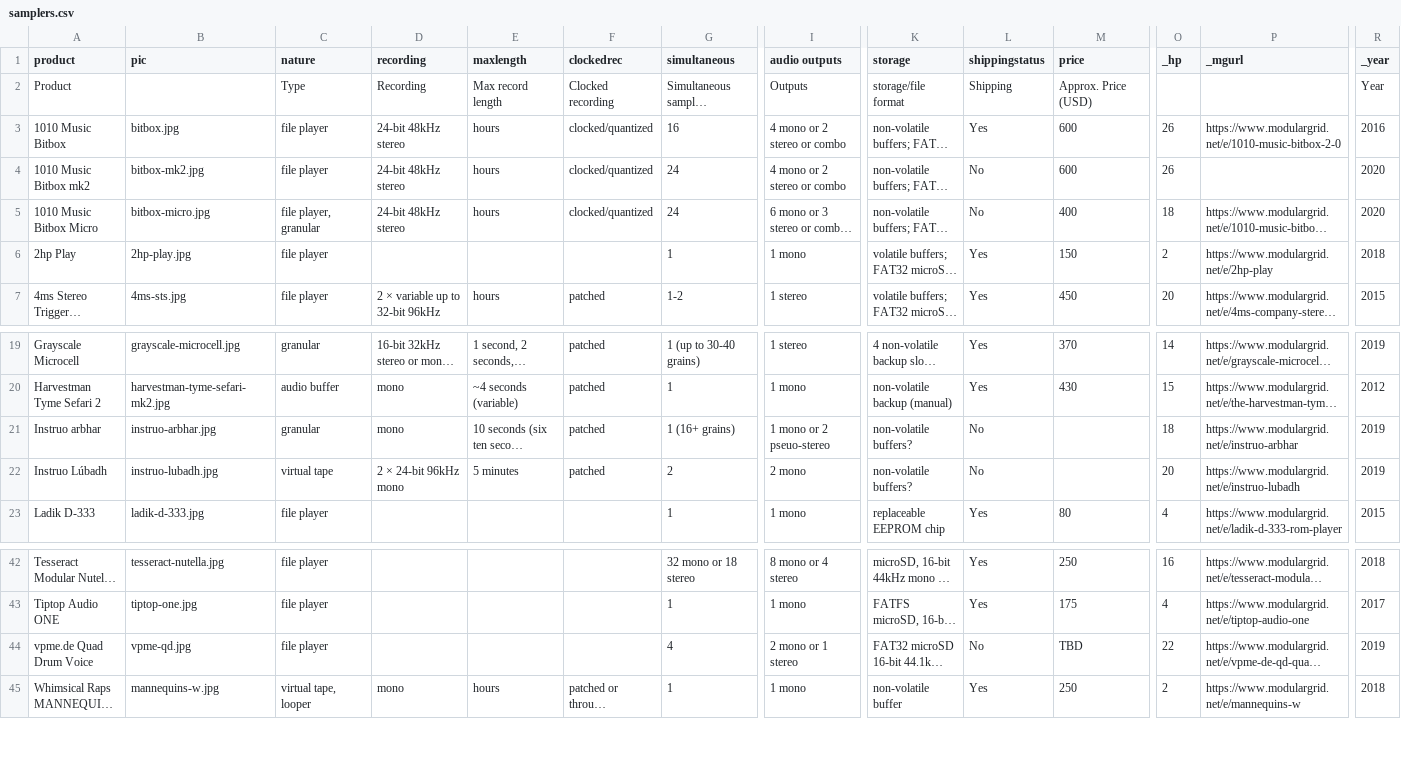
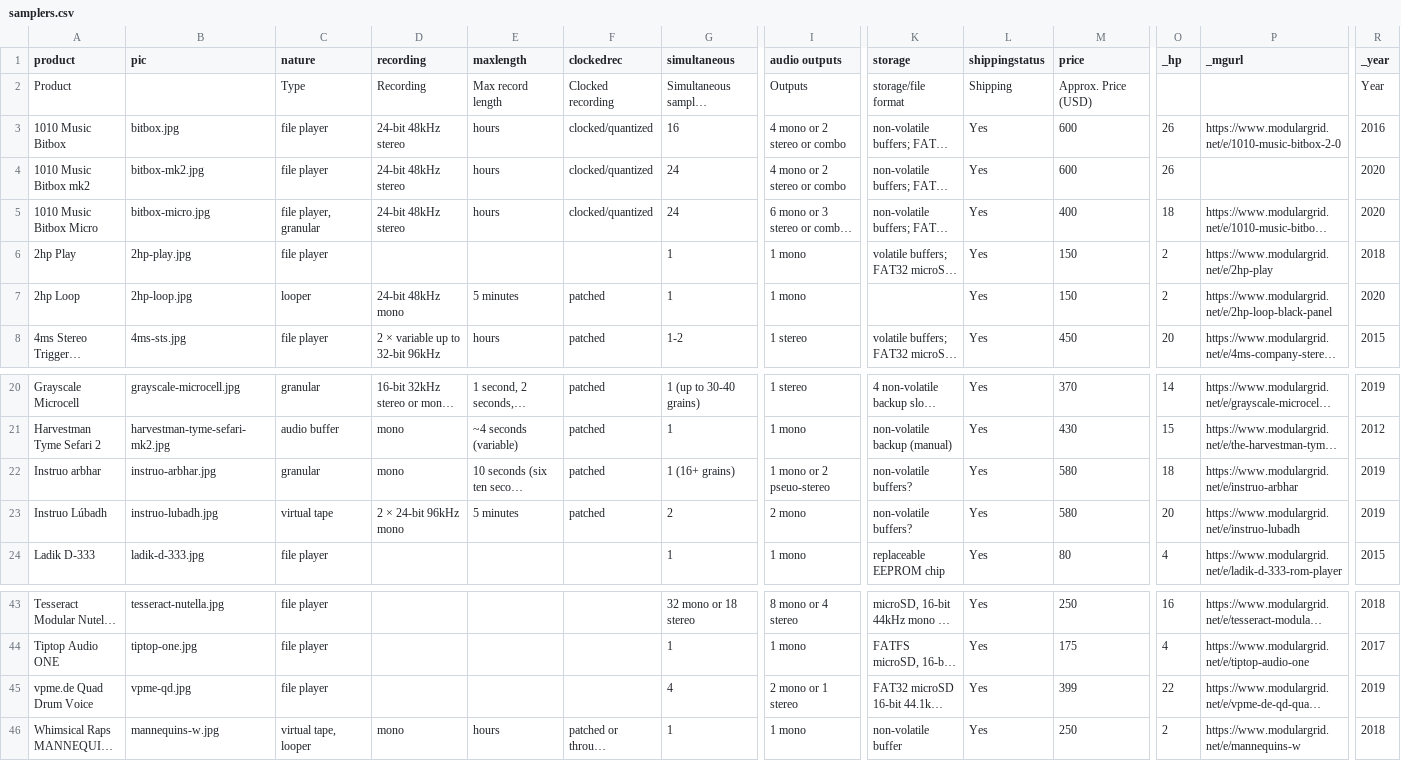
Before and after one commit to mdoudoroff/doudoroff.com, a CSV file: samplers/samplers.csv, drawn as a sheet; only a part is shown, gaps mark what is left out; long unchanged cells end in …; addresses are those after the commit; rows hold the shown columns only; the diff names each change by its address in the sheet, - before the commit and + after, or states it on an @@ line.

```diff
--- a/samplers/samplers.csv
+++ b/samplers/samplers.csv
-L4:L5 (shippingstatus): No
+L4:L5 (shippingstatus): Yes
+row 7: 2hp Loop | 2hp-loop.jpg | looper | 24-bit 48kHz mono | 5 minutes | patched | 1 | 1 mono |  | Yes | 150 | 2 | https://www.modulargrid.net/e/2hp-loop-black-panel | 2020
-L22:L23 (shippingstatus): No
+L22:L23 (shippingstatus): Yes
-M22:M23 (price): (empty)
+M22:M23 (price): 580
-L45 (shippingstatus): No
+L45 (shippingstatus): Yes
-M45 (price): TBD
+M45 (price): 399
```
Also changed, not shown: mixers/mixers-data.csv, 5 other files.
